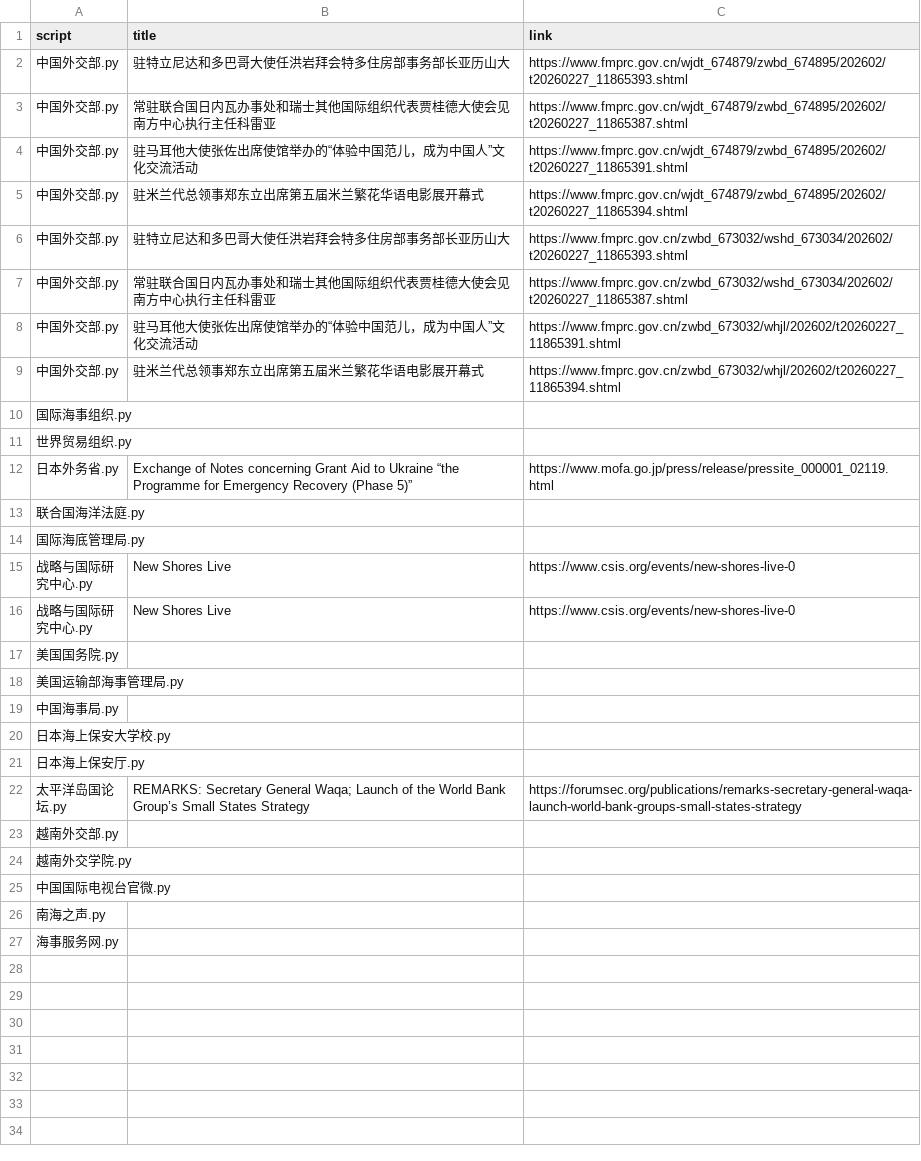
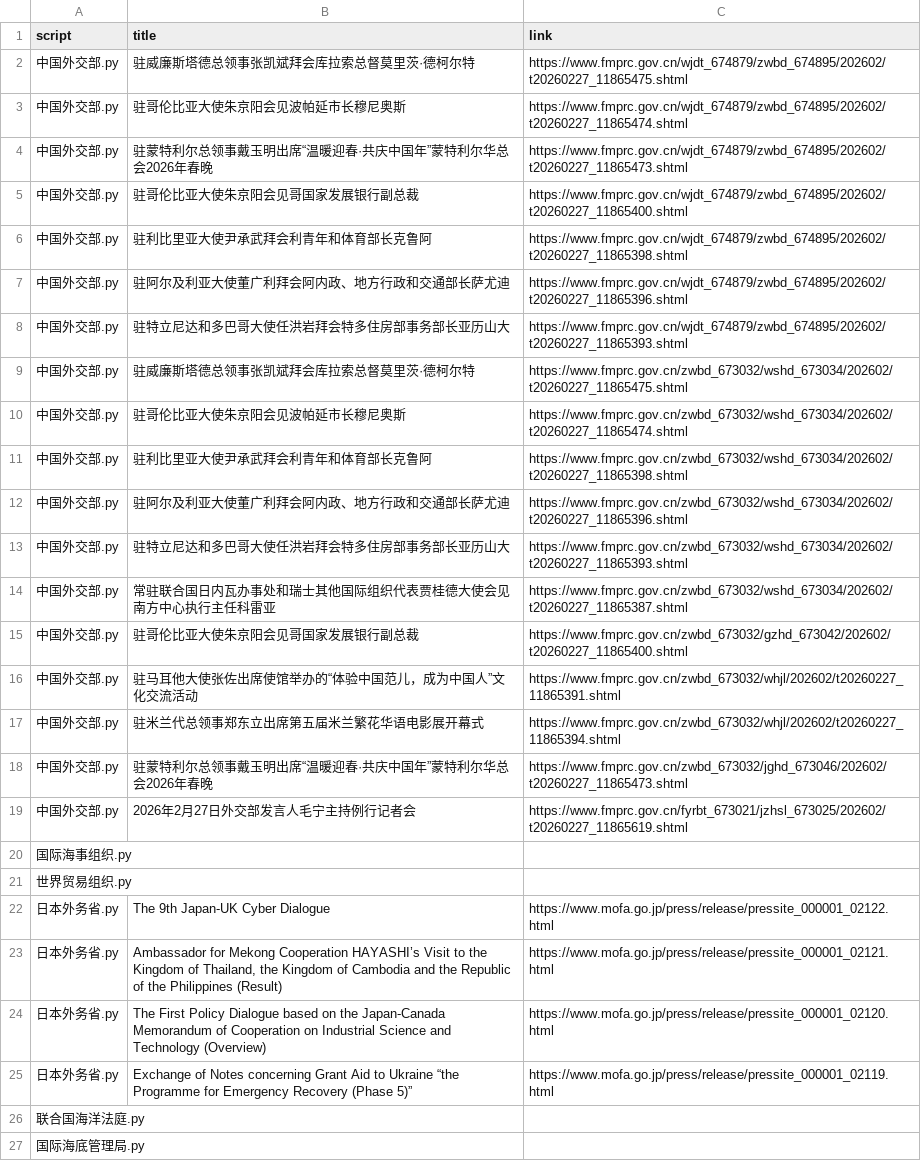
Before and after one commit to KACSH9/---, a CSV file: results_2026-02-27.csv, drawn as a sheet; only a part is shown; the shorter side is filled out with more unchanged rows.

```diff
--- a/results_2026-02-27.csv
+++ b/results_2026-02-27.csv
@@ -1,12 +1,25 @@
 script,title,link
+中国外交部.py,驻威廉斯塔德总领事张凯斌拜会库拉索总督莫里茨·德柯尔特,https://www.fmprc.gov.cn/wjdt_674879/zwbd_674895/202602/t20260227_11865475.shtml
+中国外交部.py,驻哥伦比亚大使朱京阳会见波帕延市长穆尼奥斯,https://www.fmprc.gov.cn/wjdt_674879/zwbd_674895/202602/t20260227_11865474.shtml
+中国外交部.py,驻蒙特利尔总领事戴玉明出席“温暖迎春·共庆中国年”蒙特利尔华总会2026年春晚,https://www.fmprc.gov.cn/wjdt_674879/zwbd_674895/202602/t20260227_11865473.shtml
+中国外交部.py,驻哥伦比亚大使朱京阳会见哥国家发展银行副总裁,https://www.fmprc.gov.cn/wjdt_674879/zwbd_674895/202602/t20260227_11865400.shtml
+中国外交部.py,驻利比里亚大使尹承武拜会利青年和体育部长克鲁阿,https://www.fmprc.gov.cn/wjdt_674879/zwbd_674895/202602/t20260227_11865398.shtml
+中国外交部.py,驻阿尔及利亚大使董广利拜会阿内政、地方行政和交通部长萨尤迪,https://www.fmprc.gov.cn/wjdt_674879/zwbd_674895/202602/t20260227_11865396.shtml
 中国外交部.py,驻特立尼达和多巴哥大使任洪岩拜会特多住房部事务部长亚历山大,https://www.fmprc.gov.cn/wjdt_674879/zwbd_674895/202602/t20260227_11865393.shtml
-中国外交部.py,常驻联合国日内瓦办事处和瑞士其他国际组织代表贾桂德大使会见南方中心执行主任科雷亚,https://www.fmprc.gov.cn/wjdt_674879/zwbd_674895/202602/t20260227_11865387.shtml
-中国外交部.py,驻马耳他大使张佐出席使馆举办的“体验中国范儿，成为中国人”文化交流活动,https://www.fmprc.gov.cn/wjdt_674879/zwbd_674895/202602/t20260227_11865391.shtml
-中国外交部.py,驻米兰代总领事郑东立出席第五届米兰繁花华语电影展开幕式,https://www.fmprc.gov.cn/wjdt_674879/zwbd_674895/202602/t20260227_11865394.shtml
+中国外交部.py,驻威廉斯塔德总领事张凯斌拜会库拉索总督莫里茨·德柯尔特,https://www.fmprc.gov.cn/zwbd_673032/wshd_673034/202602/t20260227_11865475.shtml
+中国外交部.py,驻哥伦比亚大使朱京阳会见波帕延市长穆尼奥斯,https://www.fmprc.gov.cn/zwbd_673032/wshd_673034/202602/t20260227_11865474.shtml
+中国外交部.py,驻利比里亚大使尹承武拜会利青年和体育部长克鲁阿,https://www.fmprc.gov.cn/zwbd_673032/wshd_673034/202602/t20260227_11865398.shtml
+中国外交部.py,驻阿尔及利亚大使董广利拜会阿内政、地方行政和交通部长萨尤迪,https://www.fmprc.gov.cn/zwbd_673032/wshd_673034/202602/t20260227_11865396.shtml
 中国外交部.py,驻特立尼达和多巴哥大使任洪岩拜会特多住房部事务部长亚历山大,https://www.fmprc.gov.cn/zwbd_673032/wshd_673034/202602/t20260227_11865393.shtml
 中国外交部.py,常驻联合国日内瓦办事处和瑞士其他国际组织代表贾桂德大使会见南方中心执行主任科雷亚,https://www.fmprc.gov.cn/zwbd_673032/wshd_673034/202602/t20260227_11865387.shtml
+中国外交部.py,驻哥伦比亚大使朱京阳会见哥国家发展银行副总裁,https://www.fmprc.gov.cn/zwbd_673032/gzhd_673042/202602/t20260227_11865400.shtml
 中国外交部.py,驻马耳他大使张佐出席使馆举办的“体验中国范儿，成为中国人”文化交流活动,https://www.fmprc.gov.cn/zwbd_673032/whjl/202602/t20260227_11865391.shtml
 中国外交部.py,驻米兰代总领事郑东立出席第五届米兰繁花华语电影展开幕式,https://www.fmprc.gov.cn/zwbd_673032/whjl/202602/t20260227_11865394.shtml
+中国外交部.py,驻蒙特利尔总领事戴玉明出席“温暖迎春·共庆中国年”蒙特利尔华总会2026年春晚,https://www.fmprc.gov.cn/zwbd_673032/jghd_673046/202602/t20260227_11865473.shtml
+中国外交部.py,2026年2月27日外交部发言人毛宁主持例行记者会,https://www.fmprc.gov.cn/fyrbt_673021/jzhsl_673025/202602/t20260227_11865619.shtml
 国际海事组织.py,,
 世界贸易组织.py,,
+日本外务省.py,The 9th Japan-UK Cyber Dialogue,https://www.mofa.go.jp/press/release/pressite_000001_02122.html
+日本外务省.py,"Ambassador for Mekong Cooperation HAYASHI’s Visit to the Kingdom of Thailand, the Kingdom of Cambodia and the Republic of the Philippines (Result)",https://www.mofa.go.jp/press/release/pressite_000001_02121.html
+日本外务省.py,The First Policy Dialogue based on the Japan-Canada Memorandum of Cooperation on Industrial Science and Technology (Overview),https://www.mofa.go.jp/press/release/pressite_000001_02120.html
 日本外务省.py,Exchange of Notes concerning Grant Aid to Ukraine “the Programme for Emergency Recovery (Phase 5)”,https://www.mofa.go.jp/press/release/pressite_000001_02119.html
```
